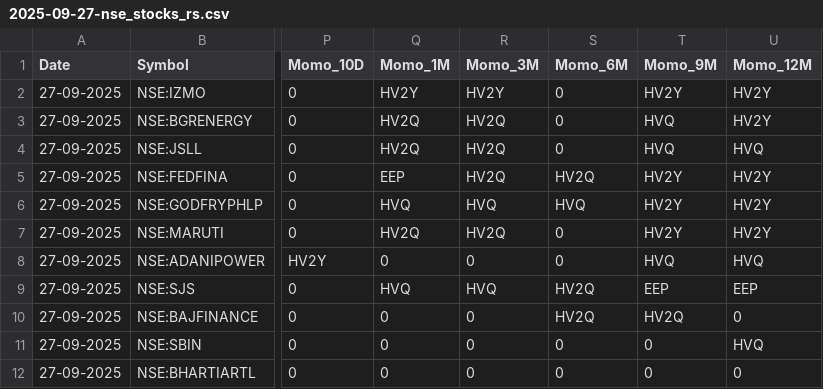
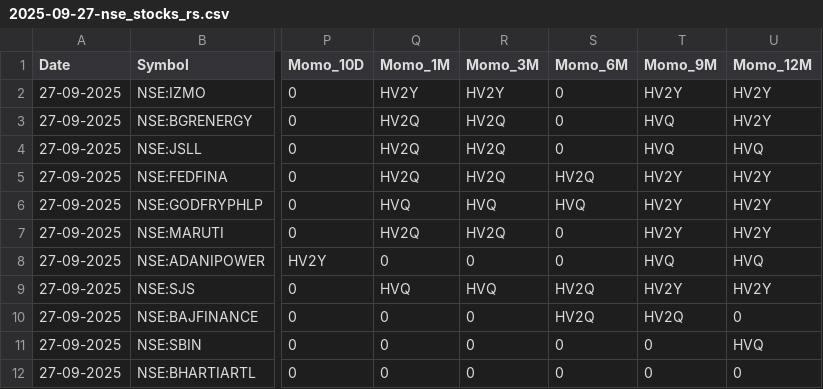
Before and after one commit to tanejahimanshu/Trading, a CSV file: 2025-09-27-nse_stocks_rs.csv, drawn as a sheet; only a part is shown, gaps mark what is left out; the diff names each change by its address in the sheet, - before the commit and + after, or states it on an @@ line.

Commit message:
data: 2025-09-27-nse_stocks_rs.csv

```diff
--- a/2025-09-27-nse_stocks_rs.csv
+++ b/2025-09-27-nse_stocks_rs.csv
-Q5 (Momo_1M): EEP
+Q5 (Momo_1M): HV2Q
-T9 (Momo_9M): EEP
+T9 (Momo_9M): HV2Y
-U9 (Momo_12M): EEP
+U9 (Momo_12M): HV2Y
```
